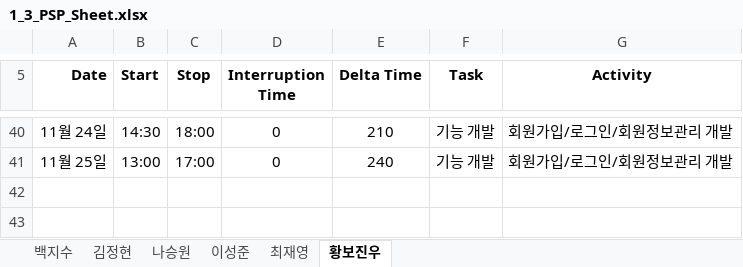
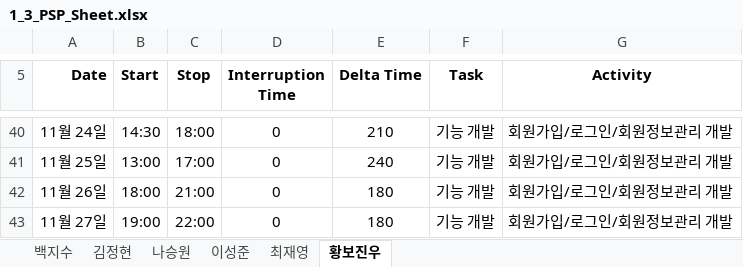
Before and after one commit to paekjisoo/babalzza, an Excel workbook: Project Documentation/1_3_PSP_Sheet.xlsx, sheet 황보진우, drawn as a sheet; only a part is shown, gaps mark what is left out; values as stored, in another font and other column widths than the file's, no borders; the diff names each change by its address in the sheet, - before the commit and + after, or states it on an @@ line.

Commit message:
황보진우: 로그인, 회원가입, 회원정보조회 기능 Boundary/Controller/Entity로 리팩토링 완료하였습니다.

```diff
--- a/Project Documentation/1_3_PSP_Sheet.xlsx (sheet 황보진우)
+++ b/Project Documentation/1_3_PSP_Sheet.xlsx (sheet 황보진우)
+row 42: 11월 26일 | 18:00 | 21:00 | 0 | 180 | 기능 개발 | 회원가입/로그인/회원정보관리 개발
+row 43: 11월 27일 | 19:00 | 22:00 | 0 | 180 | 기능 개발 | 회원가입/로그인/회원정보관리 개발
```
Also changed, not shown: 9 other files.
